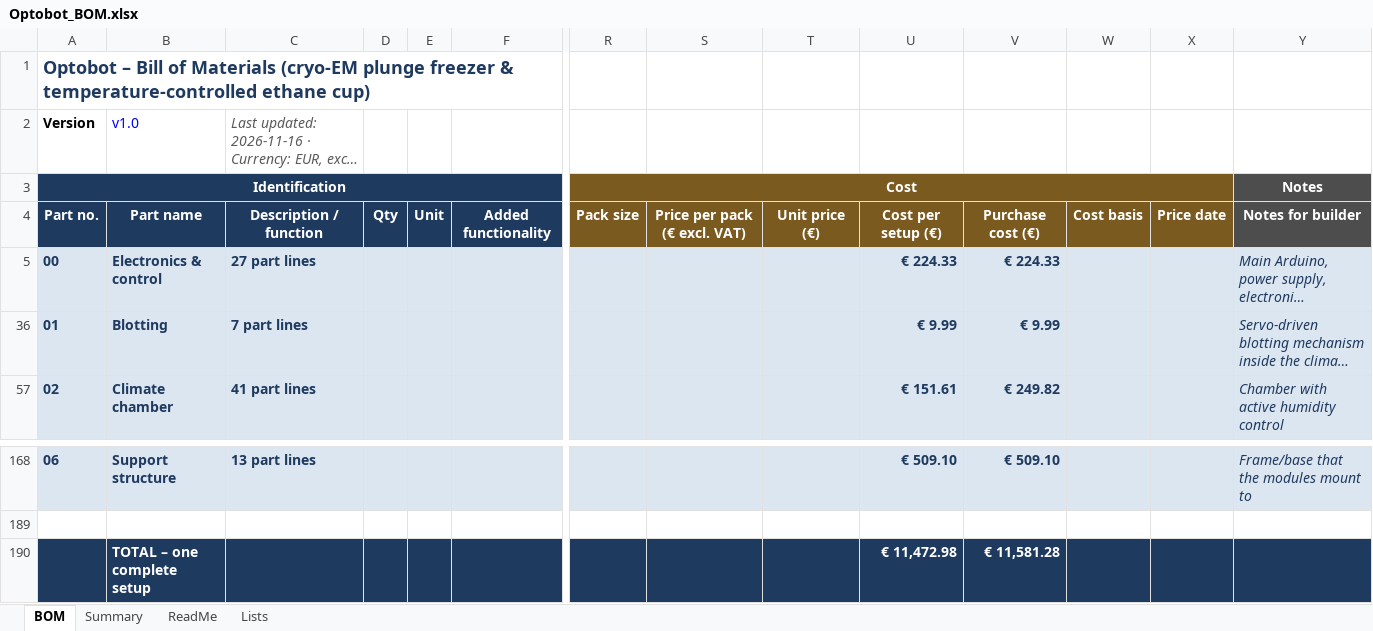
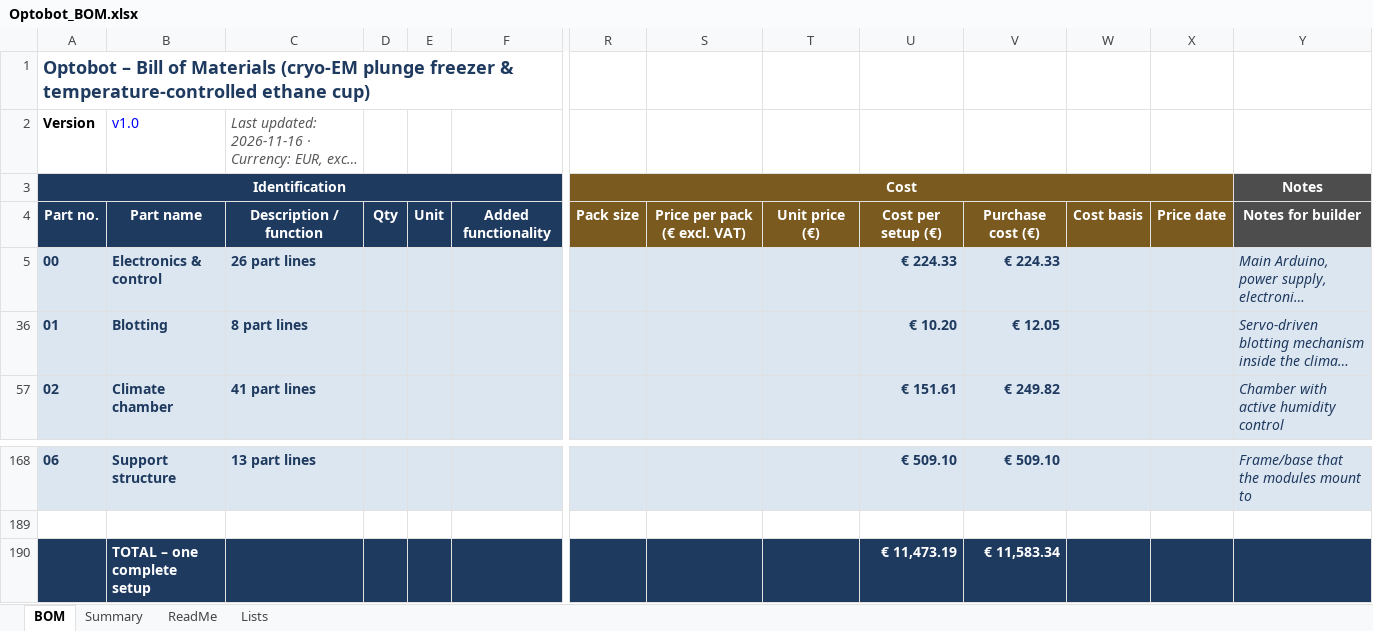
Before and after one commit to cryoTUD/optobot, an Excel workbook: BOM/Optobot_BOM.xlsx, sheet BOM, drawn as a sheet; only a part is shown, gaps mark what is left out; long unchanged cells end in …; values as stored, in another font and other column widths than the file's, no borders; conditional formats not drawn; removed rows and columns are numbered as before the commit, all else as after; rows hold the shown columns only; the diff names each change by its address in the sheet, - before the commit and + after, or states it on an @@ line.

```diff
--- a/BOM/Optobot_BOM.xlsx (sheet BOM)
+++ b/BOM/Optobot_BOM.xlsx (sheet BOM)
-C5: 27 part lines
+C5: 26 part lines
-C36: 7 part lines
+C36: 8 part lines
-U36: € 9.99
+U36: € 10.20
-V36: € 9.99
+V36: € 12.05
-row 190:  | TOTAL – one complete setup |  |  |  |  |  |  |  | € 11,472.98 | € 11,581.28
+row 190:  | TOTAL – one complete setup |  |  |  |  |  |  |  | € 11,473.19 | € 11,583.34
```
Also changed, not shown: sheet Summary, hidden cells, 21 other files.
